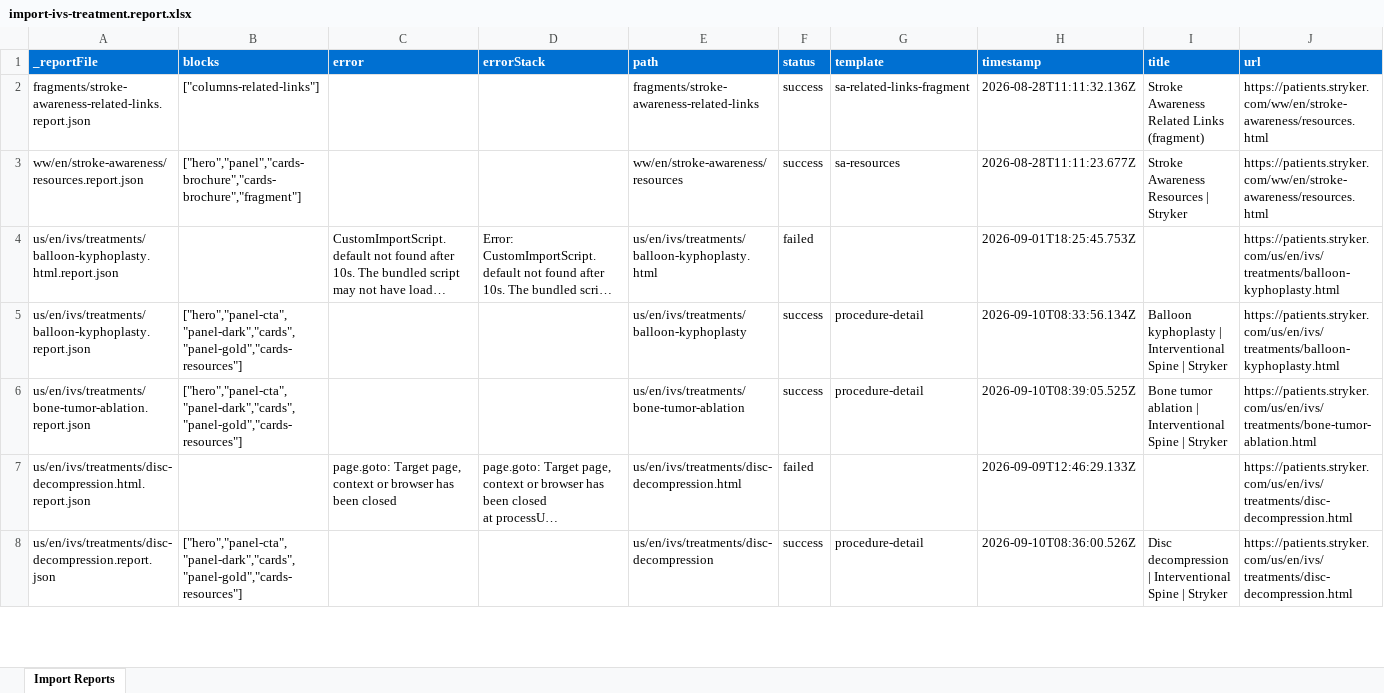
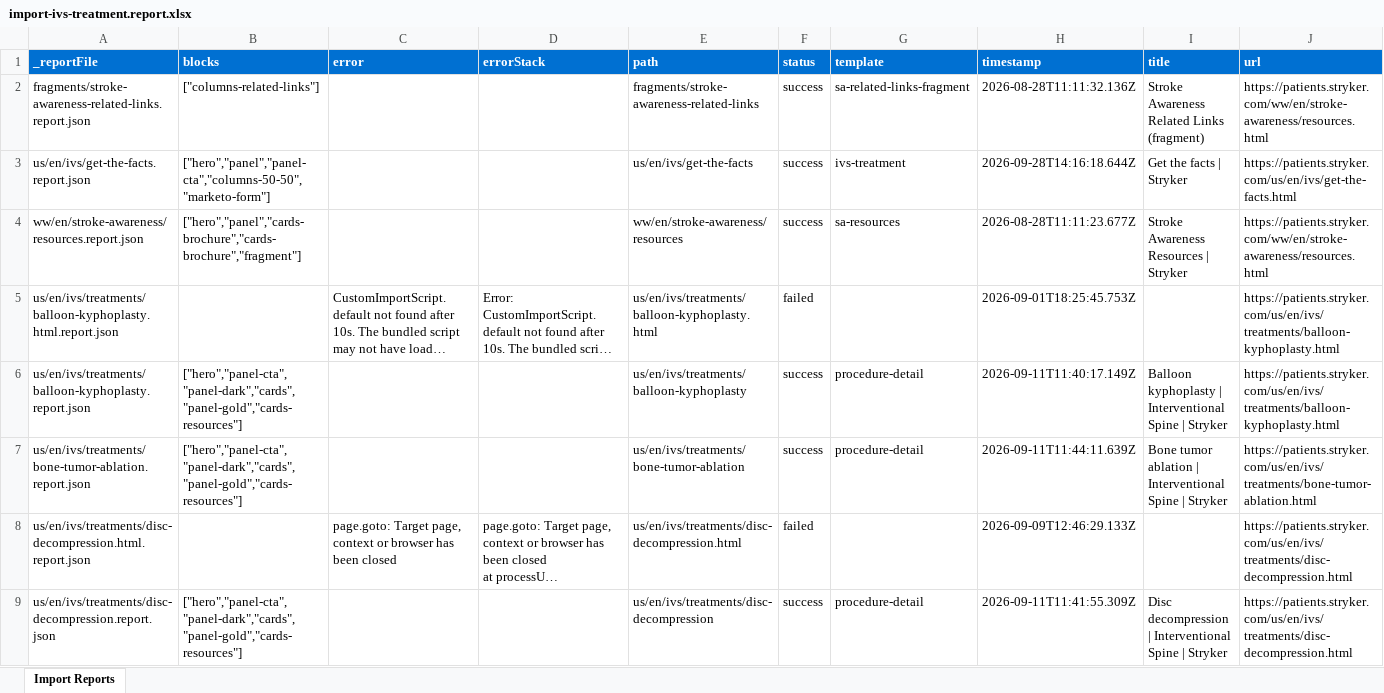
Before and after one commit to aemdemos/patients-stryker, an Excel workbook: tools/importer/reports/import-ivs-treatment.report.xlsx, sheet Import Reports, drawn as a sheet; only a part is shown; long unchanged cells end in …; values as stored, in another font and other column widths than the file's, no borders; addresses are those after the commit; the diff covers the shown part only; the diff names each change by its address in the sheet, - before the commit and + after, or states it on an @@ line.

Commit message:
Migrate IVS "Get the facts" page (/us/en/ivs/get-the-facts) (#272)
Migrates https://patients.stryker.com/us/en/ivs/get-the-facts.html using the existing ivs-treatment import pipeline and existing blocks (hero, panel, columns, marketo-form). Page-specific styling fixes are scoped to a new ivs-get-the-facts page theme, so no shared block CSS changes.

```diff
--- a/tools/importer/reports/import-ivs-treatment.report.xlsx (sheet Import Reports)
+++ b/tools/importer/reports/import-ivs-treatment.report.xlsx (sheet Import Reports)
+row 3: us/en/ivs/get-the-facts.report.json | ["hero","panel","panel-cta","columns-50-50","marketo-form"] |  |  | us/en/ivs/get-the-facts | success | ivs-treatment | 2026-09-28T14:16:18.644Z | Get the facts | Stryker | https://patients.stryker.com/us/en/ivs/get-the-facts.html
-H6 (timestamp): 2026-09-10T08:33:56.134Z
+H6 (timestamp): 2026-09-11T11:40:17.149Z
-H7 (timestamp): 2026-09-10T08:39:05.525Z
+H7 (timestamp): 2026-09-11T11:44:11.639Z
-H9 (timestamp): 2026-09-10T08:36:00.526Z
+H9 (timestamp): 2026-09-11T11:41:55.309Z
```
Also changed, not shown: 5 edited cells elsewhere in this sheet, 14 other files.
